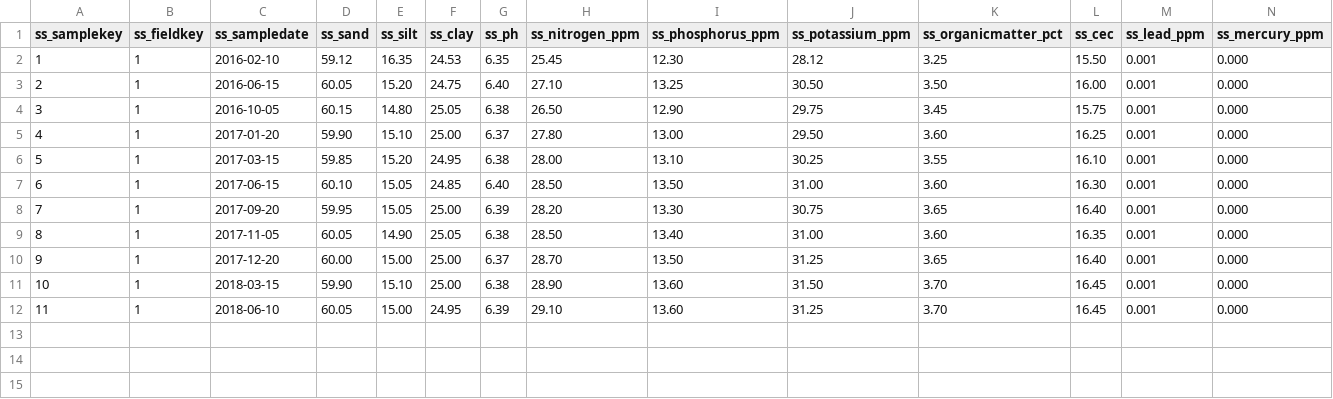
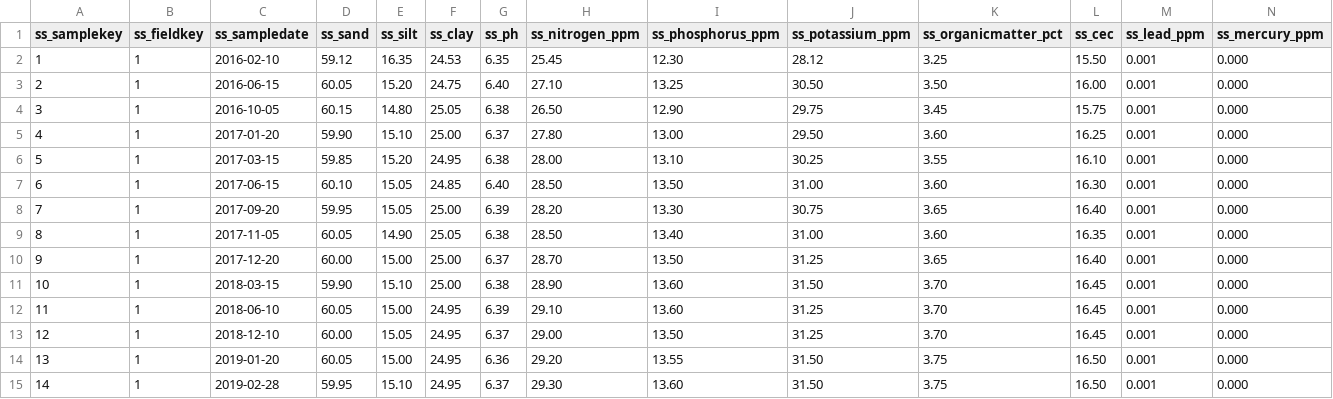
Before and after one commit to Aryan-Virdi/Agricultural-Information-Management-System, a CSV file: main/data/soilsample.csv, drawn as a sheet; only a part is shown; rows hold the shown columns only; the diff names each change by its address in the sheet, - before the commit and + after, or states it on an @@ line.

Commit message:
F1 WI-18-19 data.

```diff
--- a/main/data/soilsample.csv
+++ b/main/data/soilsample.csv
+row 13: 12 | 1 | 2018-12-10 | 60.00 | 15.05 | 24.95 | 6.37 | 29.00 | 13.50 | 31.25 | 3.70 | 16.45 | 0.001 | 0.000
+row 14: 13 | 1 | 2019-01-20 | 60.05 | 15.00 | 24.95 | 6.36 | 29.20 | 13.55 | 31.50 | 3.75 | 16.50 | 0.001 | 0.000
+row 15: 14 | 1 | 2019-02-28 | 59.95 | 15.10 | 24.95 | 6.37 | 29.30 | 13.60 | 31.50 | 3.75 | 16.50 | 0.001 | 0.000
```
Also changed, not shown: main/data/fieldcrop.csv, main/data/fieldmaintenance.csv.
